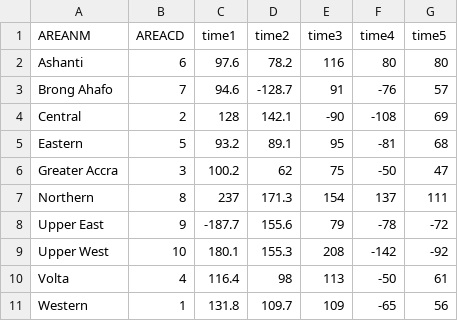
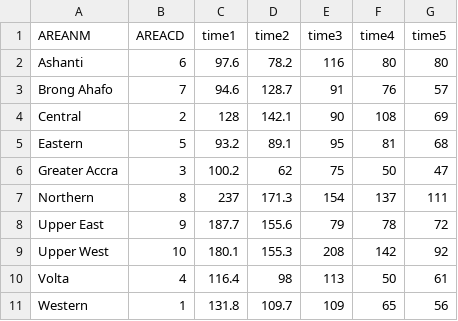
Before and after one commit to Norric1Admin/maptemplates, a CSV file: indicators/Ghana-Region/data/data0.csv, drawn as a sheet.

Commit message:
Update data0.csv

```diff
--- a/indicators/Ghana-Region/data/data0.csv
+++ b/indicators/Ghana-Region/data/data0.csv
@@ -2,10 +2,10 @@ AREANM,AREACD,time1,time2,time3,time4,time5
 Ashanti,6,97.6,78.2,116,80,80
-Brong Ahafo,7,94.6,-128.7,91,-76,57
-Central,2,128,142.1,-90,-108,69
-Eastern,5,93.2,89.1,95,-81,68
-Greater Accra,3,100.2,62,75,-50,47
+Brong Ahafo,7,94.6,128.7,91,76,57
+Central,2,128,142.1,90,108,69
+Eastern,5,93.2,89.1,95,81,68
+Greater Accra,3,100.2,62,75,50,47
 Northern,8,237,171.3,154,137,111
-Upper East,9,-187.7,155.6,79,-78,-72
-Upper West,10,180.1,155.3,208,-142,-92
-Volta,4,116.4,98,113,-50,61
-Western,1,131.8,109.7,109,-65,56
+Upper East,9,187.7,155.6,79,78,72
+Upper West,10,180.1,155.3,208,142,92
+Volta,4,116.4,98,113,50,61
+Western,1,131.8,109.7,109,65,56
```
